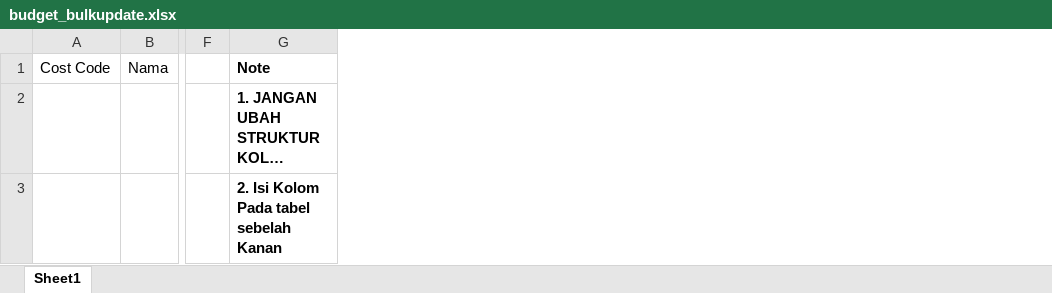
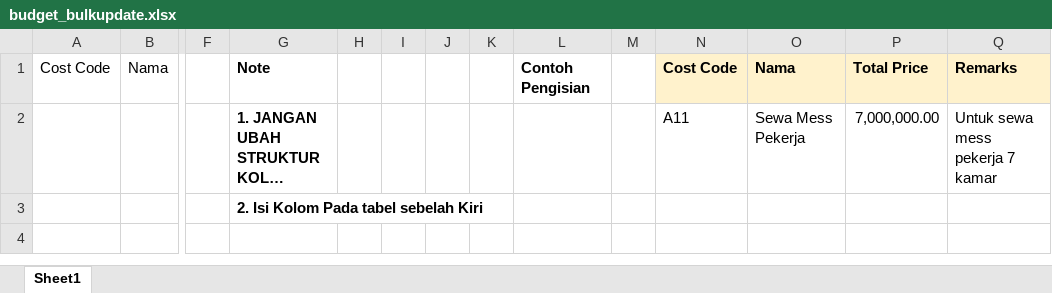
Before and after one commit to maulanarezaa/PMIS, an Excel workbook: static/templates/budget_bulkupdate.xlsx, sheet Sheet1, drawn as a sheet; only a part is shown, gaps mark what is left out; long unchanged cells end in …; values as stored, in another font and other column widths than the file's, no borders; the diff names each change by its address in the sheet, - before the commit and + after, or states it on an @@ line.

```diff
--- a/static/templates/budget_bulkupdate.xlsx (sheet Sheet1)
+++ b/static/templates/budget_bulkupdate.xlsx (sheet Sheet1)
+column H, empty
+column I, empty
+column J, empty
+column K, empty
+column L, row 1: Contoh Pengisian
+column M, empty
+column N, rows 1-2: Cost Code | A11
+column O, rows 1-2: Nama | Sewa Mess Pekerja
+column P, rows 1-2: Total Price | 7,000,000.00
+column Q, rows 1-2: Remarks | Untuk sewa mess pekerja 7 kamar
-G3: 2. Isi Kolom Pada tabel sebelah Kanan
+G3: 2. Isi Kolom Pada tabel sebelah Kiri
```
Also changed, not shown: 19 other files.
